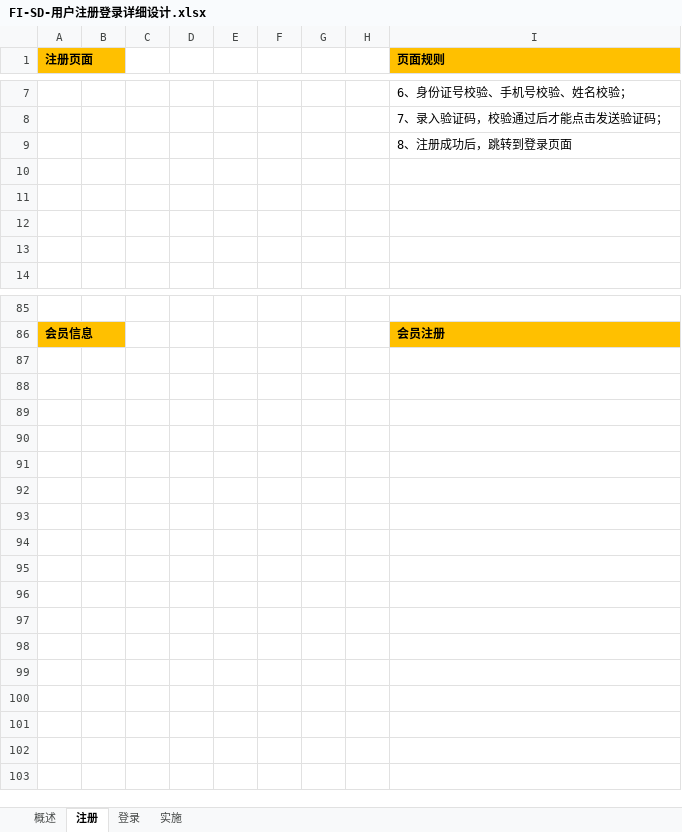
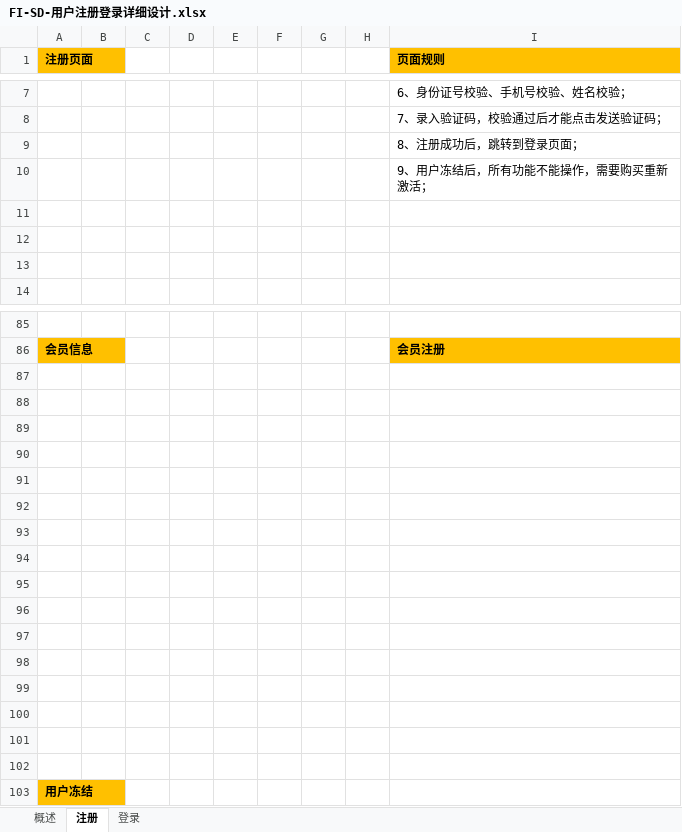
Before and after one commit to honeyeater/smp, an Excel workbook: doc/SD/FI-SD-用户注册登录详细设计.xlsx, sheet 注册, drawn as a sheet; only a part is shown, gaps mark what is left out; values as stored, in another font and other column widths than the file's, no borders; charts and pictures not drawn; the diff names each change by its address in the sheet, - before the commit and + after, or states it on an @@ line.

```diff
--- a/doc/SD/FI-SD-用户注册登录详细设计.xlsx (sheet 注册)
+++ b/doc/SD/FI-SD-用户注册登录详细设计.xlsx (sheet 注册)
-sheet tab: 实施
-I9 (页面规则): 8、注册成功后，跳转到登录页面
+I9 (页面规则): 8、注册成功后，跳转到登录页面；
-I10 (页面规则): (empty)
+I10 (页面规则): 9、用户冻结后，所有功能不能操作，需要购买重新激活；
+row 87: (empty)
+row 88: (empty)
+row 89: (empty)
+row 90: (empty)
+row 91: (empty)
+row 92: (empty)
+row 93: (empty)
+row 94: (empty)
+row 95: (empty)
+row 96: (empty)
+row 97: (empty)
+row 98: (empty)
+row 99: (empty)
+row 100: (empty)
+row 101: (empty)
+row 102: (empty)
+row 103: 用户冻结
```
Also changed, not shown: charts or pictures, doc/SD/FI-SD-交易详细设计.xlsx, doc/SD/FI-SD-理财交易系统数据结构文档V1.0.xlsx, 1 other file.
